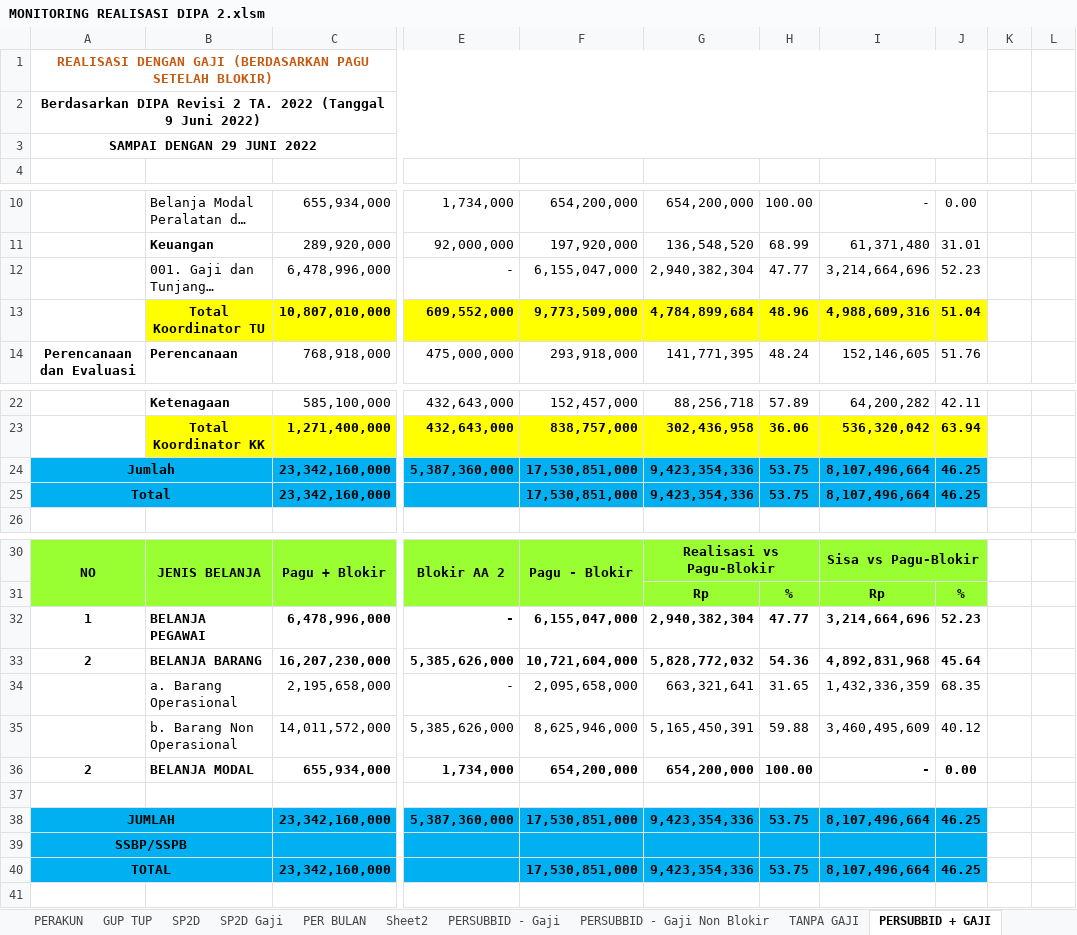
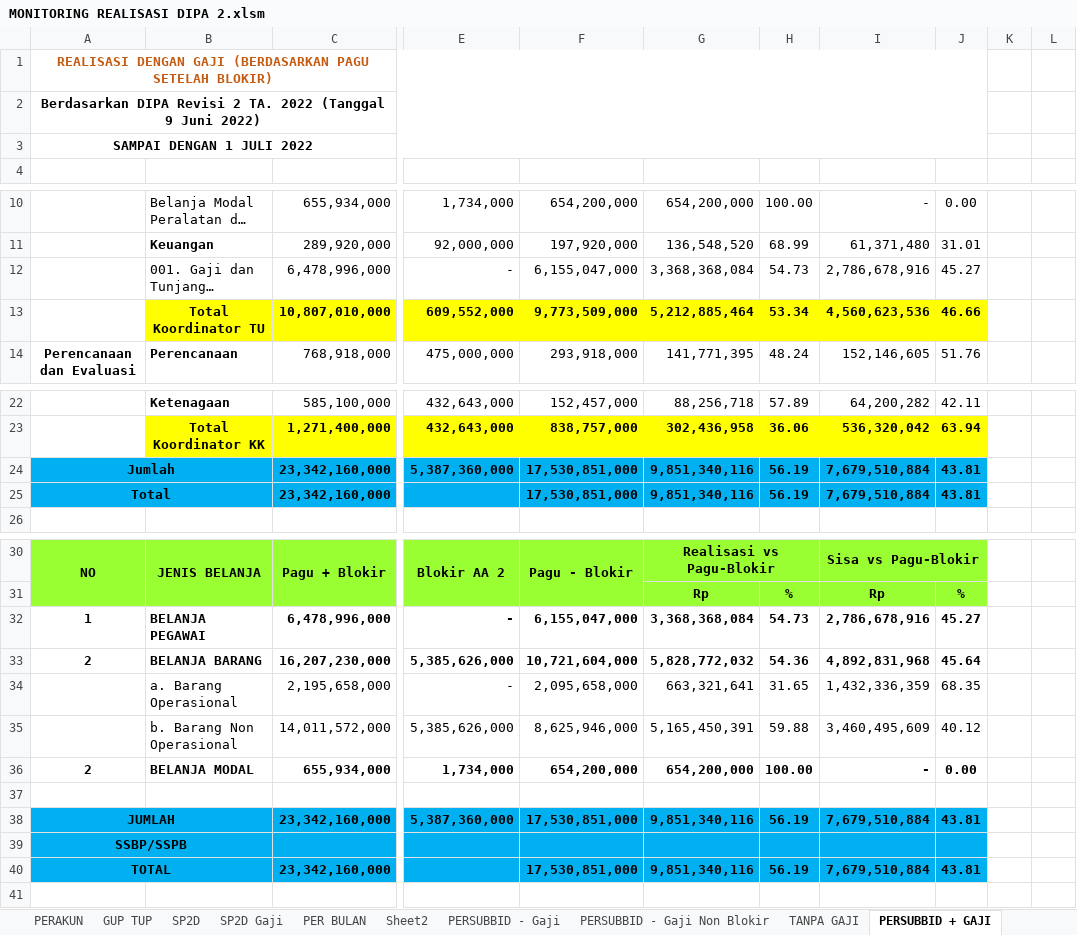
Before and after one commit to arifxl42/TA.2022, an Excel workbook: MONITORING REALISASI DIPA 2.xlsm, sheet PERSUBBID + GAJI, drawn as a sheet; only a part is shown, gaps mark what is left out; long unchanged cells end in …; values as stored, in another font and other column widths than the file's, no borders; the diff names each change by its address in the sheet, - before the commit and + after, or states it on an @@ line.

Commit message:
REALISASI 1 JULI 2022

```diff
--- a/MONITORING REALISASI DIPA 2.xlsm (sheet PERSUBBID + GAJI)
+++ b/MONITORING REALISASI DIPA 2.xlsm (sheet PERSUBBID + GAJI)
-A3: SAMPAI DENGAN 29 JUNI 2022
+A3: SAMPAI DENGAN 1 JULI 2022
-G12: 2,940,382,304
+G12: 3,368,368,084
-H12: 47.77
+H12: 54.73
-I12: 3,214,664,696
+I12: 2,786,678,916
-J12: 52.23
+J12: 45.27
-G13: 4,784,899,684
+G13: 5,212,885,464
-H13: 48.96
+H13: 53.34
-I13: 4,988,609,316
+I13: 4,560,623,536
-J13: 51.04
+J13: 46.66
-G24:G25: 9,423,354,336
+G24:G25: 9,851,340,116
-H24:H25: 53.75
+H24:H25: 56.19
-I24:I25: 8,107,496,664
+I24:I25: 7,679,510,884
-J24:J25: 46.25
+J24:J25: 43.81
-G32: 2,940,382,304
+G32: 3,368,368,084
-H32: 47.77
+H32: 54.73
-I32: 3,214,664,696
+I32: 2,786,678,916
-J32: 52.23
+J32: 45.27
-G38: 9,423,354,336
+G38: 9,851,340,116
-H38: 53.75
+H38: 56.19
-I38: 8,107,496,664
+I38: 7,679,510,884
-J38: 46.25
+J38: 43.81
-G40: 9,423,354,336
+G40: 9,851,340,116
-H40: 53.75
+H40: 56.19
-I40: 8,107,496,664
+I40: 7,679,510,884
-J40: 46.25
+J40: 43.81
```
Also changed, not shown: sheet PER BULAN, sheet PERSUBBID + GAJI Non Blokir, sheet SP2D Gaji, sheet SP2D ON, sheet TANPA GAJI, sheet DENGAN GAJI, 3 more sheets, charts or pictures.
